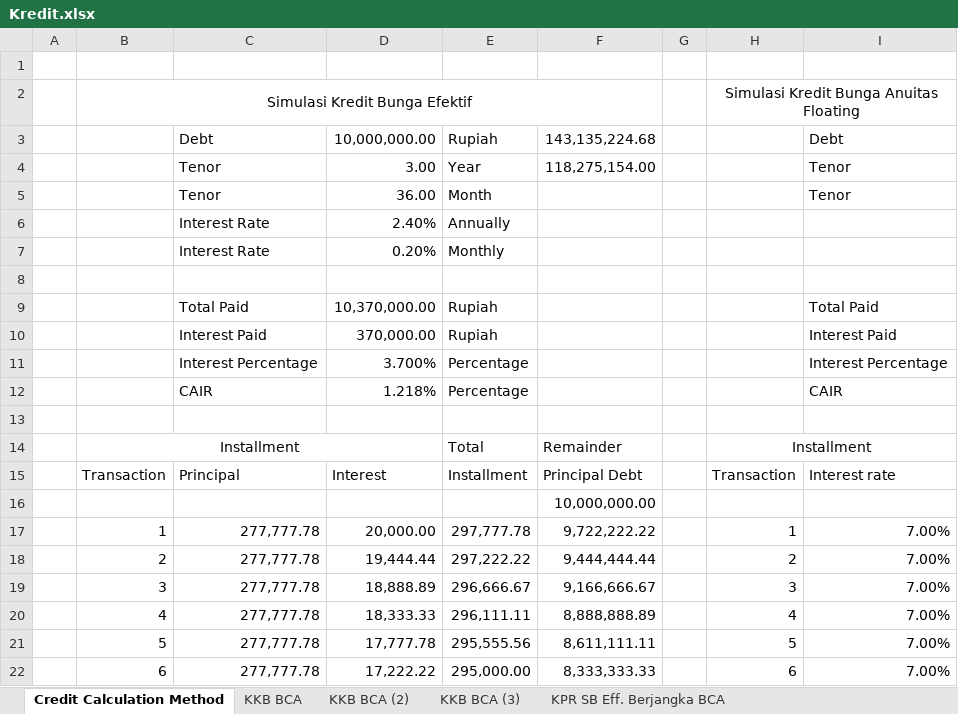
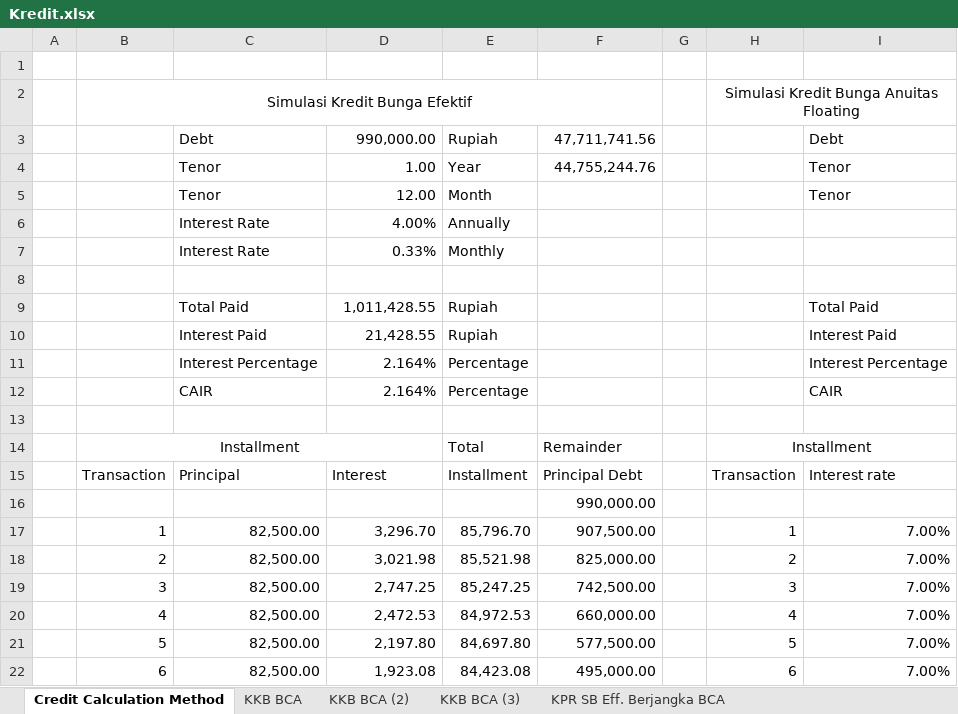
Before and after one commit to G4CENeiz/Kuliah, an Excel workbook: Smt 2/General/Money/Kredit.xlsx, sheet Credit Calculation Method, drawn as a sheet; only a part is shown; values as stored, in another font and other column widths than the file's, no borders; the diff covers the shown part only; the diff names each change by its address in the sheet, - before the commit and + after, or states it on an @@ line.

```diff
--- a/Smt 2/General/Money/Kredit.xlsx (sheet Credit Calculation Method)
+++ b/Smt 2/General/Money/Kredit.xlsx (sheet Credit Calculation Method)
-D3: 10,000,000.00
+D3: 990,000.00
-F3: 143,135,224.68
+F3: 47,711,741.56
-D4: 3.00
+D4: 1.00
-F4: 118,275,154.00
+F4: 44,755,244.76
-D5: 36.00
+D5: 12.00
-D6: 2.40%
+D6: 4.00%
-D7: 0.20%
+D7: 0.33%
-D9: 10,370,000.00
+D9: 1,011,428.55
-D10: 370,000.00
+D10: 21,428.55
-D11: 3.700%
+D11: 2.164%
-D12: 1.218%
+D12: 2.164%
-F16: 10,000,000.00
+F16: 990,000.00
-C17:C22: 277,777.78
+C17:C22: 82,500.00
-D17: 20,000.00
+D17: 3,296.70
-E17: 297,777.78
+E17: 85,796.70
-F17: 9,722,222.22
+F17: 907,500.00
-D18: 19,444.44
+D18: 3,021.98
-E18: 297,222.22
+E18: 85,521.98
-F18: 9,444,444.44
+F18: 825,000.00
-D19: 18,888.89
+D19: 2,747.25
-E19: 296,666.67
+E19: 85,247.25
-F19: 9,166,666.67
+F19: 742,500.00
-D20: 18,333.33
+D20: 2,472.53
-E20: 296,111.11
+E20: 84,972.53
-F20: 8,888,888.89
+F20: 660,000.00
-D21: 17,777.78
+D21: 2,197.80
-E21: 295,555.56
+E21: 84,697.80
-F21: 8,611,111.11
+F21: 577,500.00
-D22: 17,222.22
+D22: 1,923.08
-E22: 295,000.00
+E22: 84,423.08
-F22: 8,333,333.33
+F22: 495,000.00
```
Also changed, not shown: 119 edited cells elsewhere in this sheet, 50 other files.
